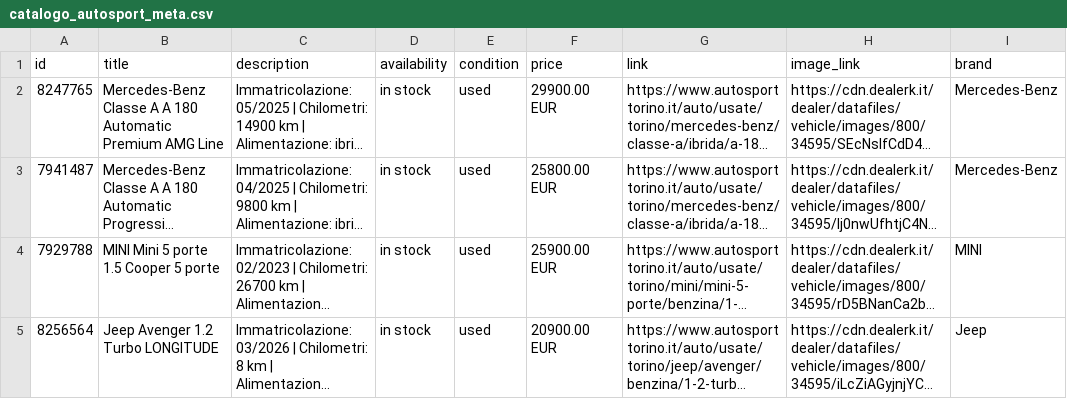
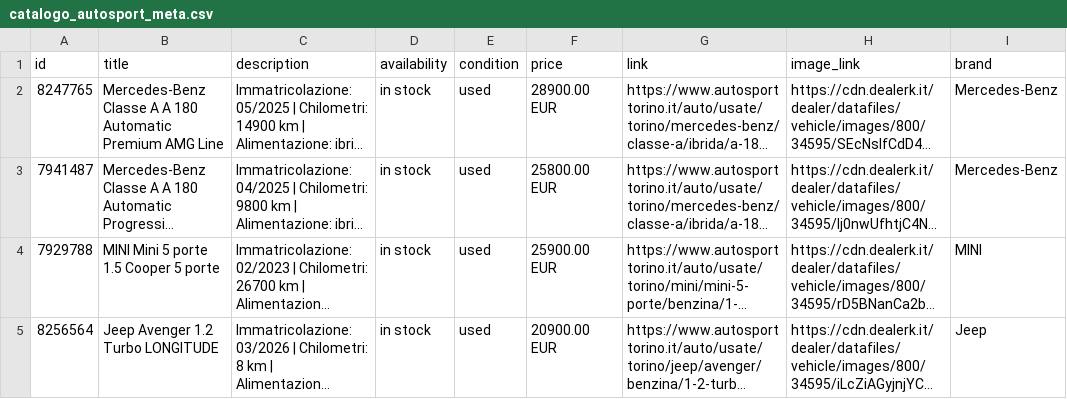
Before and after one commit to AUTOSPORT26/-autosport-catalogo-pubblico, a CSV file: catalogo_autosport_meta.csv, drawn as a sheet; only a part is shown; long unchanged cells end in …; the diff covers the shown part only; the diff names each change by its address in the sheet, - before the commit and + after, or states it on an @@ line.

```diff
--- a/catalogo_autosport_meta.csv
+++ b/catalogo_autosport_meta.csv
-F2 (price): 29900.00 EUR
+F2 (price): 28900.00 EUR
```
Also changed, not shown: 39 edited cells elsewhere in this file.
